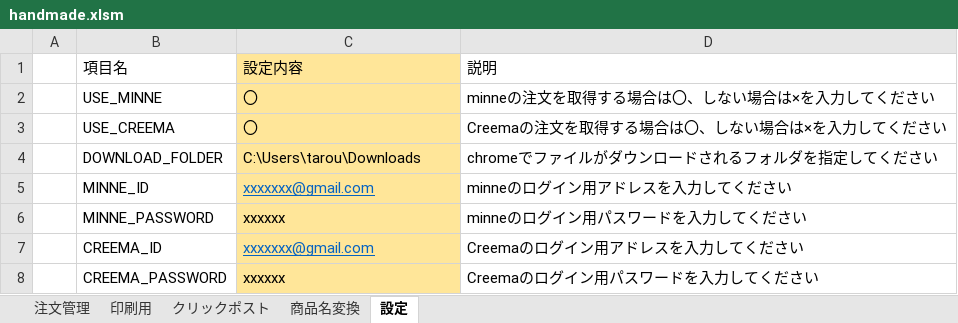
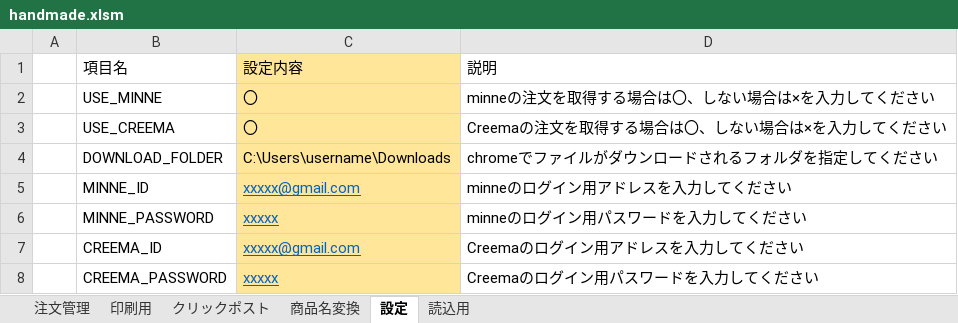
Before and after one commit to rira100000000/handmade, an Excel workbook: handmade.xlsm, sheet 設定, drawn as a sheet; values as stored, in another font and other column widths than the file's, no borders; charts and pictures not drawn; the diff names each change by its address in the sheet, - before the commit and + after, or states it on an @@ line.

```diff
--- a/handmade.xlsm (sheet 設定)
+++ b/handmade.xlsm (sheet 設定)
+sheet tab: 読込用
-C4: C:\Users\tarou\Downloads
+C4: C:\Users\username\Downloads
-C5: xxxxxxx@gmail.com
+C5: xxxxx@gmail.com
-C6: xxxxxx
+C6: xxxxx
@@ C6 underline: off → on, text colour: black → #0563C1 @@
-C7: xxxxxxx@gmail.com
+C7: xxxxx@gmail.com
-C8: xxxxxx
+C8: xxxxx
@@ C8 underline: off → on, text colour: black → #0563C1 @@
```
Also changed, not shown: sheet 注文管理, charts or pictures, 1 other file.
